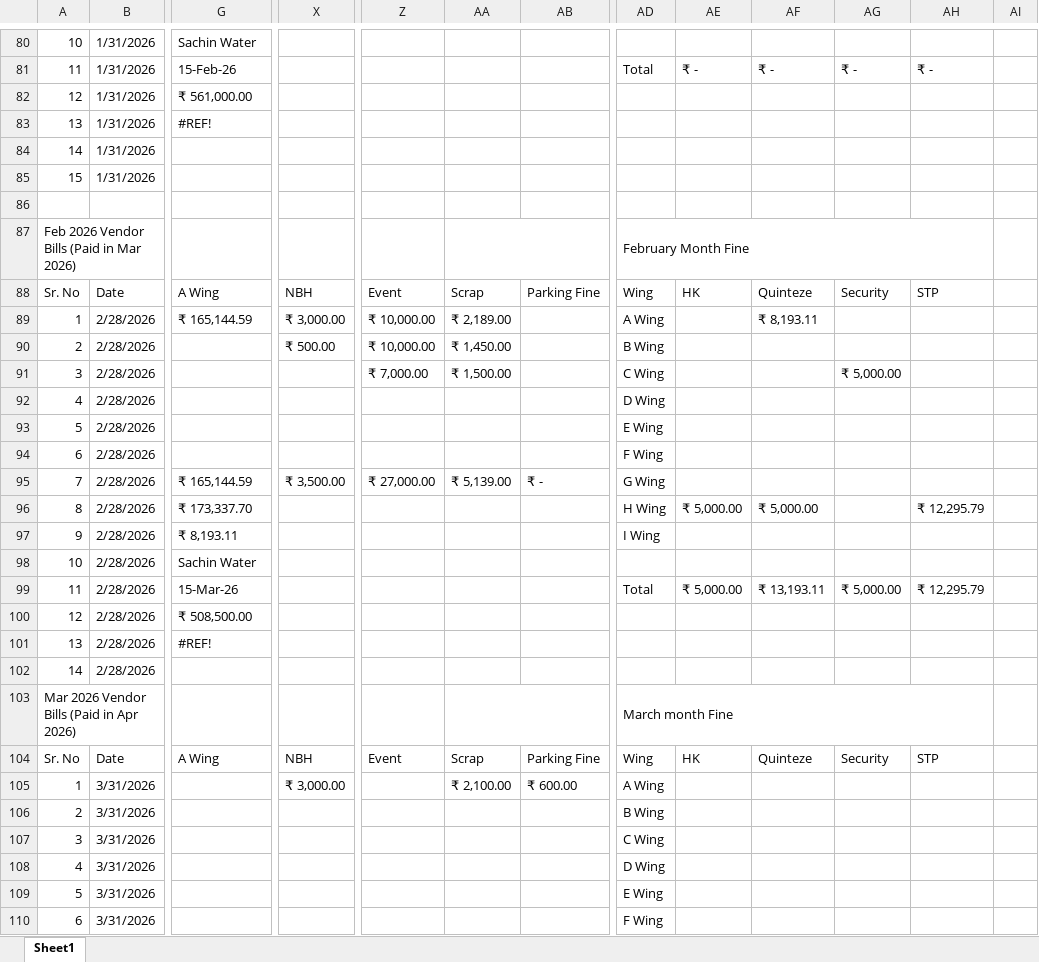
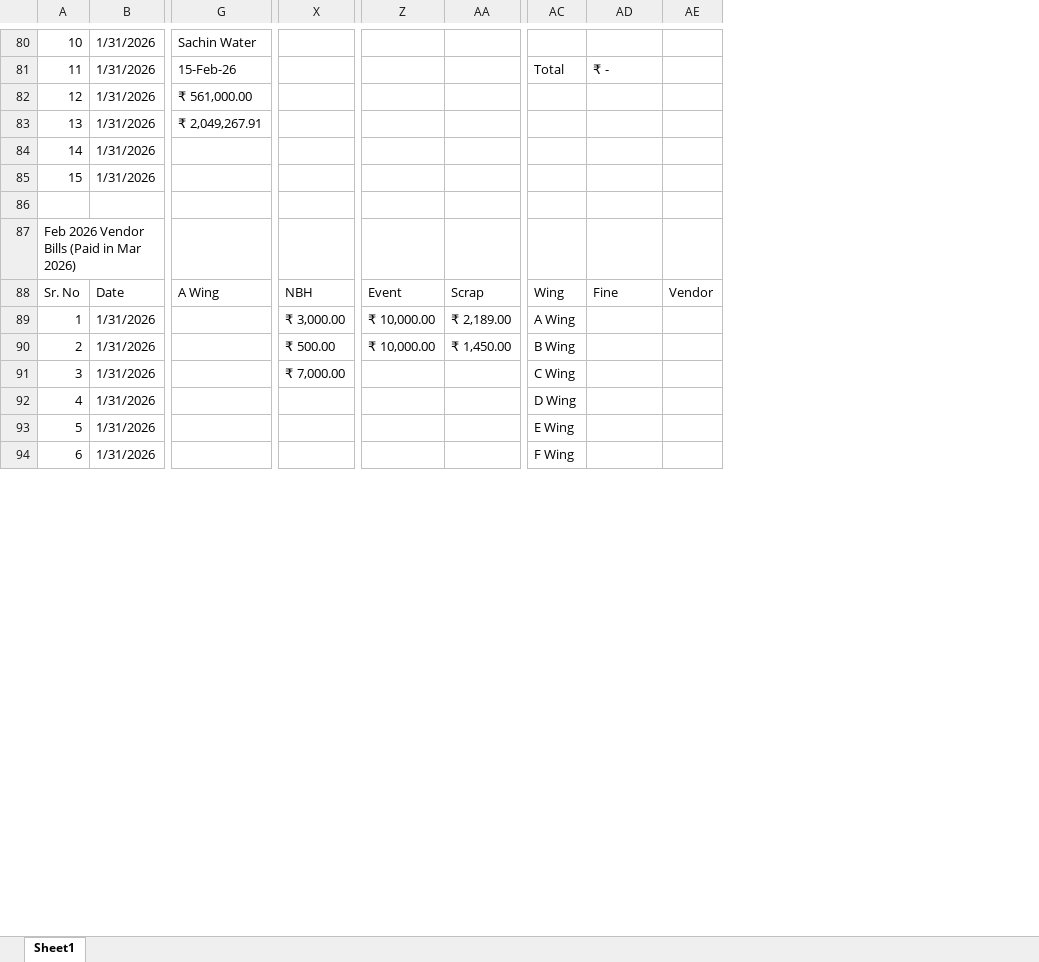
Before and after one commit to dhootmahesh28/zen-estate-dashboard, an Excel workbook: Zen_Estate_Combined_Expenses_Q1.xlsx, sheet Sheet1, drawn as a sheet; only a part is shown, gaps mark what is left out; values as stored, in another font and other column widths than the file's, no cell formats; removed rows and columns are numbered as before the commit, all else as after; rows hold the shown columns only; the diff covers the shown part only; the diff names each change by its address in the sheet, - before the commit and + after, or states it on an @@ line.

Commit message:
Add files via upload

```diff
--- a/Zen_Estate_Combined_Expenses_Q1.xlsx (sheet Sheet1)
+++ b/Zen_Estate_Combined_Expenses_Q1.xlsx (sheet Sheet1)
-column AB, row 88: Parking Fine; row 105: ₹ 600.00
-column AF, rows 81-88: ₹ - |  |  |  |  |  |  | Quinteze
-column AG, rows 81-88: ₹ - |  |  |  |  |  |  | Security
-column AH, rows 81-88: ₹ - |  |  |  |  |  |  | STP
-column AI, empty
+column AE, row 88: Vendor
-G83: #REF!
+G83: ₹ 2,049,267.91
-AA87:AB87 merged
-AC87: February Month Fine
+AC87: (empty)
-AD87:AH87 merged
-AD88: HK
+AD88: Fine
-row 89: 1 | 2/28/2026 | ₹ 165,144.59 | ₹ 3,000.00 | ₹ 10,000.00 | ₹ 2,189.00 |  | A Wing |  | ₹ 8,193.11
-row 90: 2 | 2/28/2026 |  | ₹ 500.00 | ₹ 10,000.00 | ₹ 1,450.00 |  | B Wing
-row 91: 3 | 2/28/2026 |  |  | ₹ 7,000.00 | ₹ 1,500.00 |  | C Wing |  |  | ₹ 5,000.00
-row 92: 4 | 2/28/2026 |  |  |  |  |  | D Wing
-row 93: 5 | 2/28/2026 |  |  |  |  |  | E Wing
-row 94: 6 | 2/28/2026 |  |  |  |  |  | F Wing
-row 95: 7 | 2/28/2026 | ₹ 165,144.59 | ₹ 3,500.00 | ₹ 27,000.00 | ₹ 5,139.00 | ₹ - | G Wing
-row 96: 8 | 2/28/2026 | ₹ 173,337.70 |  |  |  |  | H Wing | ₹ 5,000.00 | ₹ 5,000.00 |  | ₹ 12,295.79
-row 97: 9 | 2/28/2026 | ₹ 8,193.11 |  |  |  |  | I Wing
-row 98: 10 | 2/28/2026 | Sachin Water
-row 99: 11 | 2/28/2026 | 15-Mar-26 |  |  |  |  | Total | ₹ 5,000.00 | ₹ 13,193.11 | ₹ 5,000.00 | ₹ 12,295.79
-row 100: 12 | 2/28/2026 | ₹ 508,500.00
-row 101: 13 | 2/28/2026 | #REF!
-row 102: 14 | 2/28/2026
-row 103: Mar 2026 Vendor Bills (Paid in Apr 2026) |  |  |  |  |  |  | March month Fine
-row 104: Sr. No | Date | A Wing | NBH | Event | Scrap | Parking Fine | Wing | HK | Quinteze | Security | STP
-B89:B94: 3/31/2026
+B89:B94: 1/31/2026
-Z89:Z90: (empty)
+Z89:Z90: ₹ 10,000.00
-AA89: ₹ 2,100.00
+AA89: ₹ 2,189.00
-X90: (empty)
+X90: ₹ 500.00
-AA90: (empty)
+AA90: ₹ 1,450.00
-X91: (empty)
+X91: ₹ 7,000.00
```
Also changed, not shown: 1 added row, 66 edited cells and merged cells elsewhere in this sheet, cell formats, formulas that keep their value.
